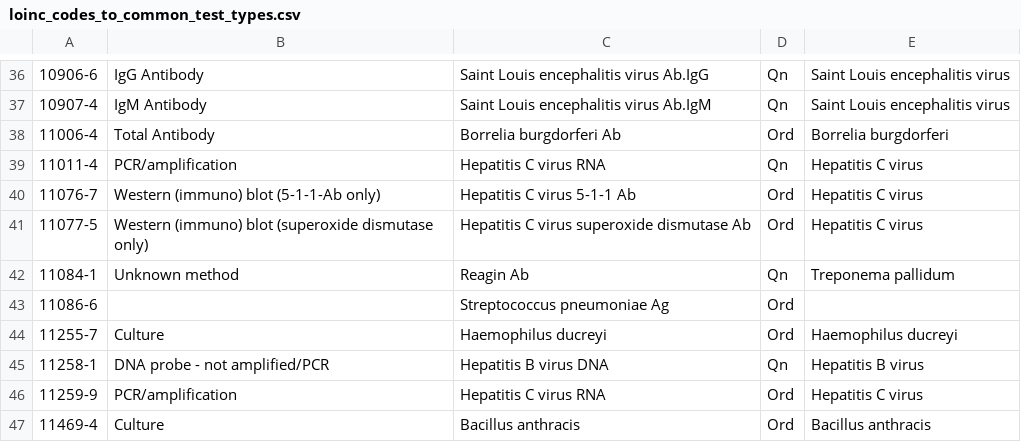
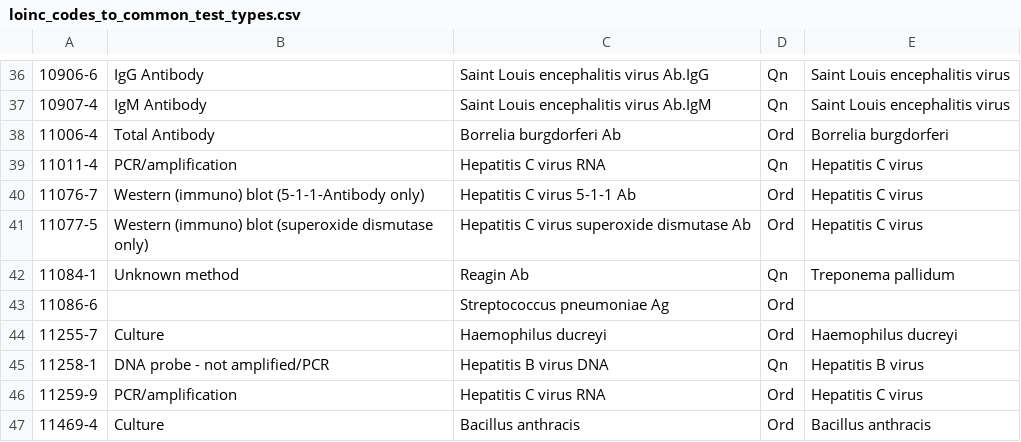
Before and after one commit to JayBoyer/new-trisano, a CSV file: webapp/db/defaults/loinc_codes_to_common_test_types.csv, drawn as a sheet; only a part is shown, gaps mark what is left out.

Commit message:
fixes whitespace issues w/ a few more common test types

```diff
--- a/webapp/db/defaults/loinc_codes_to_common_test_types.csv
+++ b/webapp/db/defaults/loinc_codes_to_common_test_types.csv
@@ -39,3 +39,3 @@
 "11011-4","PCR/amplification","Hepatitis C virus RNA","Qn","Hepatitis C virus"
-"11076-7","Western (immuno) blot  (5-1-1-Ab only)","Hepatitis C virus 5-1-1 Ab","Ord","Hepatitis C virus"
+"11076-7","Western (immuno) blot (5-1-1-Antibody only)","Hepatitis C virus 5-1-1 Ab","Ord","Hepatitis C virus"
 "11077-5","Western (immuno) blot (superoxide dismutase only)","Hepatitis C virus superoxide dismutase Ab","Ord","Hepatitis C virus"
```
Also changed, not shown: webapp/db/defaults/common_test_types.csv, 1 other file.
